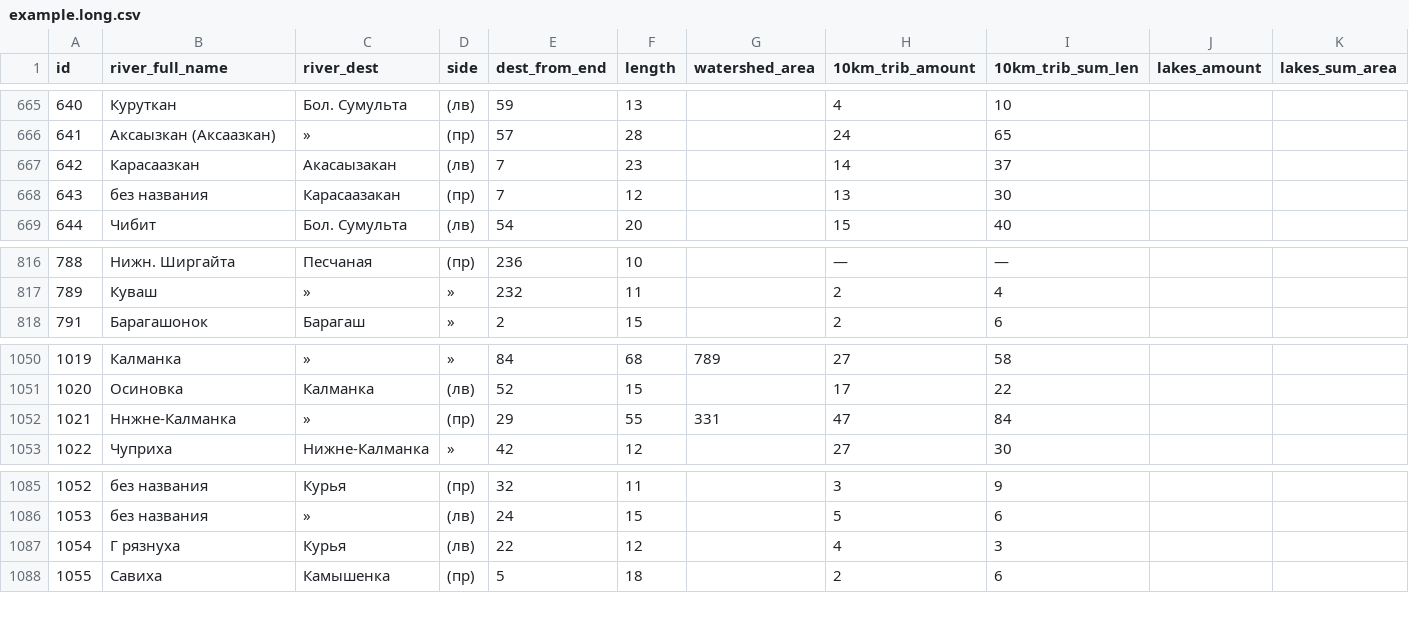
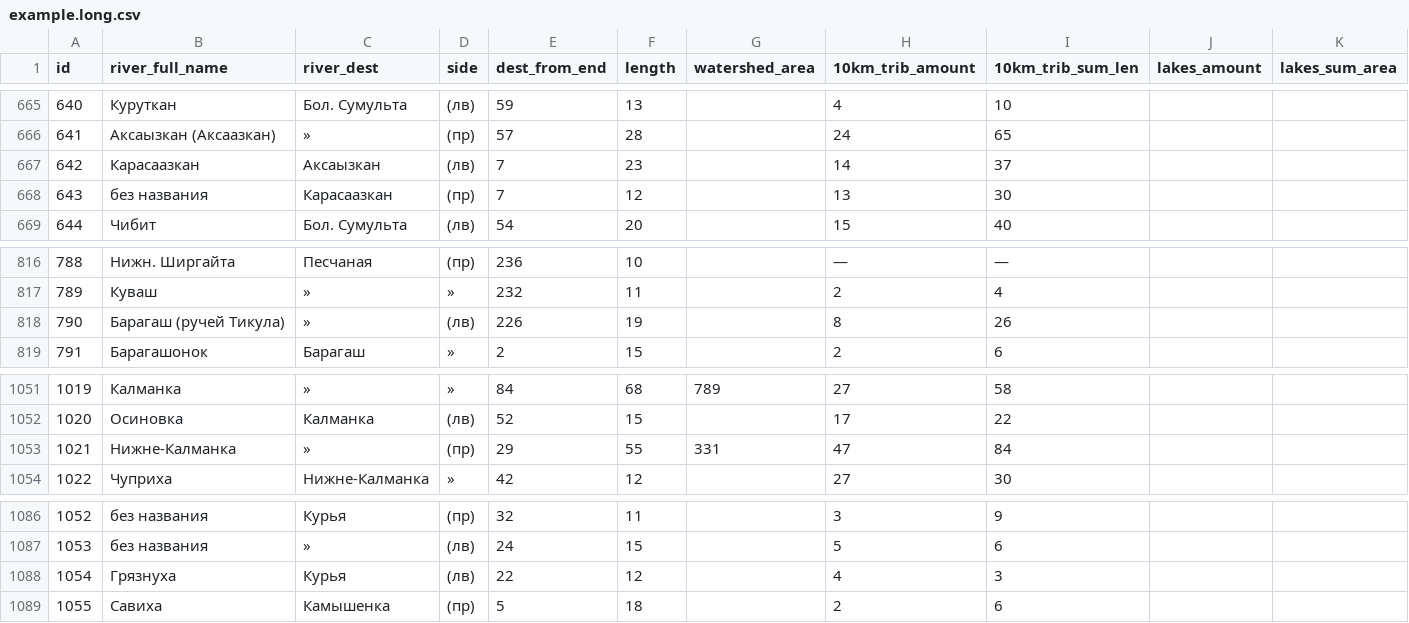
Before and after one commit to vitalyisaev2/river-orders, a CSV file: data/example.long.csv, drawn as a sheet; only a part is shown, gaps mark what is left out; addresses are those after the commit; rows hold the shown columns only; the diff names each change by its address in the sheet, - before the commit and + after, or states it on an @@ line.

```diff
--- a/data/example.long.csv
+++ b/data/example.long.csv
-C667 (river_dest): Акасаызакан
+C667 (river_dest): Аксаызкан
-C668 (river_dest): Карасаазакан
+C668 (river_dest): Карасаазкан
+row 818: 790 | Барагаш (ручей Тикула) | » | (лв) | 226 | 19 |  | 8 | 26
-B1053 (river_full_name): Ннжне-Калманка
+B1053 (river_full_name): Нижне-Калманка
-B1088 (river_full_name): Г рязнуха
+B1088 (river_full_name): Грязнуха
```
Also changed, not shown: 2 other files.
